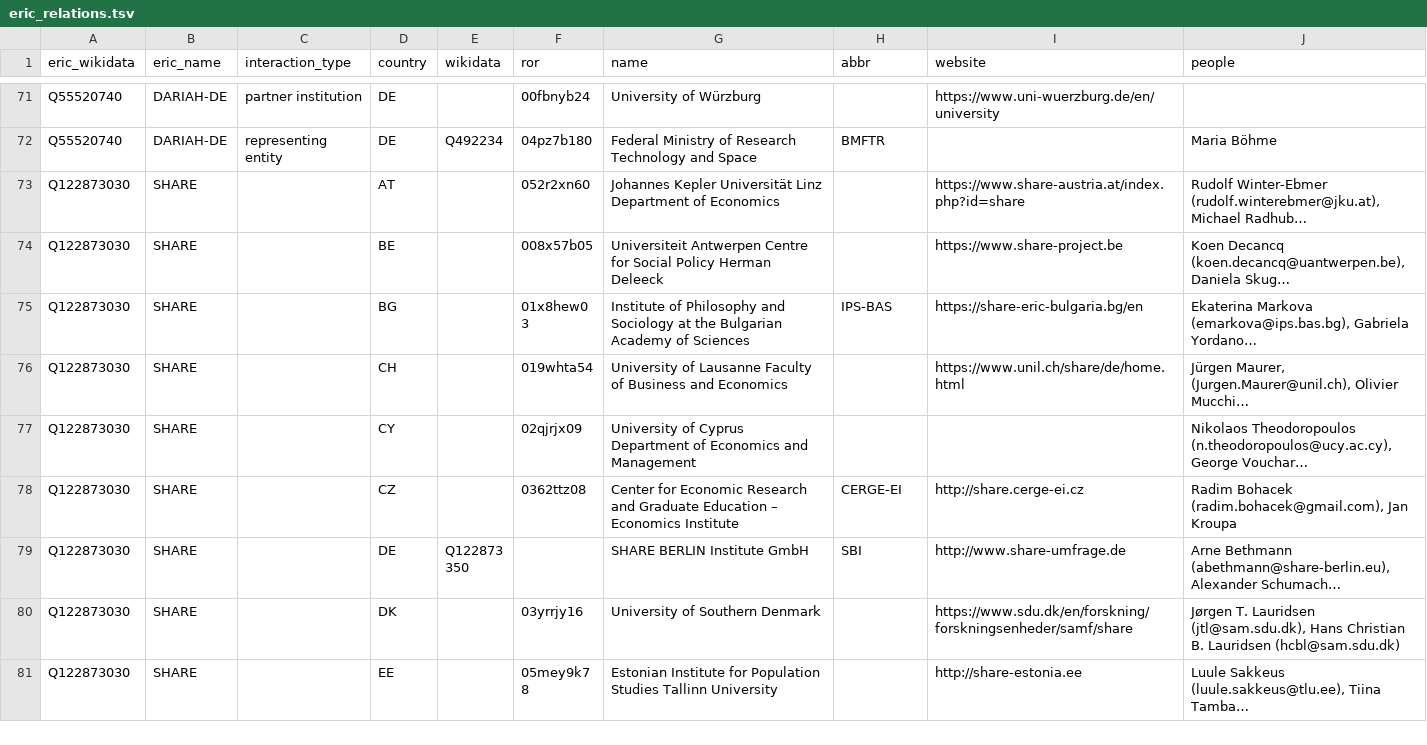
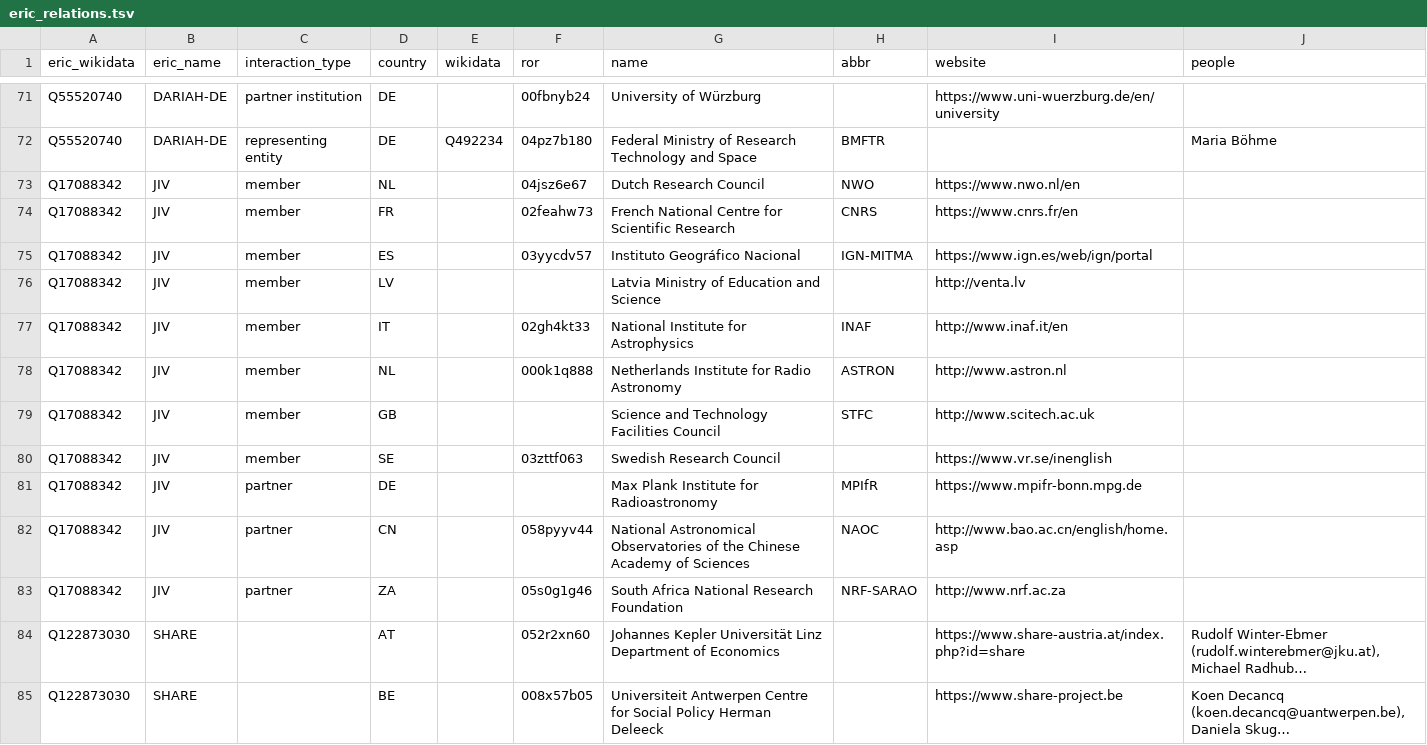
Before and after one commit to nfdi-de/section-int-wg-landscape, a TSV file: _data/eric_relations.tsv, drawn as a sheet; only a part is shown, gaps mark what is left out; the shorter side is filled out with more unchanged rows; long unchanged cells end in …; the diff names each change by its address in the sheet, - before the commit and + after, or states it on an @@ line.

Commit message:
Update eric_relations.tsv

```diff
--- a/_data/eric_relations.tsv
+++ b/_data/eric_relations.tsv
+row 73: Q17088342 | JIV | member | NL |  | 04jsz6e67 | Dutch Research Council | NWO | https://www.nwo.nl/en
+row 74: Q17088342 | JIV | member | FR |  | 02feahw73 | French National Centre for Scientific Research | CNRS | https://www.cnrs.fr/en
+row 75: Q17088342 | JIV | member | ES |  | 03yycdv57 | Instituto Geográfico Nacional | IGN-MITMA | https://www.ign.es/web/ign/portal
+row 76: Q17088342 | JIV | member | LV |  |  | Latvia Ministry of Education and Science |  | http://venta.lv
+row 77: Q17088342 | JIV | member | IT |  | 02gh4kt33 | National Institute for Astrophysics | INAF | http://www.inaf.it/en
+row 78: Q17088342 | JIV | member | NL |  | 000k1q888 | Netherlands Institute for Radio Astronomy | ASTRON | http://www.astron.nl
+row 79: Q17088342 | JIV | member | GB |  |  | Science and Technology Facilities Council | STFC | http://www.scitech.ac.uk
+row 80: Q17088342 | JIV | member | SE |  | 03zttf063 | Swedish Research Council |  | https://www.vr.se/inenglish
+row 81: Q17088342 | JIV | partner | DE |  |  | Max Plank Institute for Radioastronomy | MPIfR | https://www.mpifr-bonn.mpg.de
+row 82: Q17088342 | JIV | partner | CN |  | 058pyyv44 | National Astronomical Observatories of the Chinese Academy of Sciences | NAOC | http://www.bao.ac.cn/english/home.asp
+row 83: Q17088342 | JIV | partner | ZA |  | 05s0g1g46 | South Africa National Research Foundation | NRF-SARAO | http://www.nrf.ac.za
```
